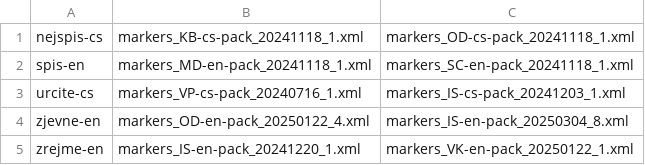
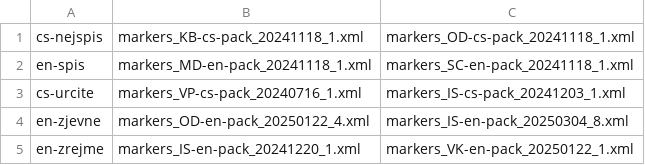
Before and after one commit to ufal/SEEM-CZ, a TSV file: compare_annot/to_compare.20250602.tsv, drawn as a sheet.

```diff
--- a/compare_annot/to_compare.20250602.tsv
+++ b/compare_annot/to_compare.20250602.tsv
@@ -1,5 +1,5 @@
-nejspis-cs	markers_KB-cs-pack_20241118_1.xml	markers_OD-cs-pack_20241118_1.xml
-spis-en	markers_MD-en-pack_20241118_1.xml	markers_SC-en-pack_20241118_1.xml
-urcite-cs	markers_VP-cs-pack_20240716_1.xml	markers_IS-cs-pack_20241203_1.xml
-zjevne-en	markers_OD-en-pack_20250122_4.xml	markers_IS-en-pack_20250304_8.xml
-zrejme-en	markers_IS-en-pack_20241220_1.xml	markers_VK-en-pack_20250122_1.xml
+cs-nejspis	markers_KB-cs-pack_20241118_1.xml	markers_OD-cs-pack_20241118_1.xml
+en-spis	markers_MD-en-pack_20241118_1.xml	markers_SC-en-pack_20241118_1.xml
+cs-urcite	markers_VP-cs-pack_20240716_1.xml	markers_IS-cs-pack_20241203_1.xml
+en-zjevne	markers_OD-en-pack_20250122_4.xml	markers_IS-en-pack_20250304_8.xml
+en-zrejme	markers_IS-en-pack_20241220_1.xml	markers_VK-en-pack_20250122_1.xml
```
Also changed, not shown: 5 other files.
